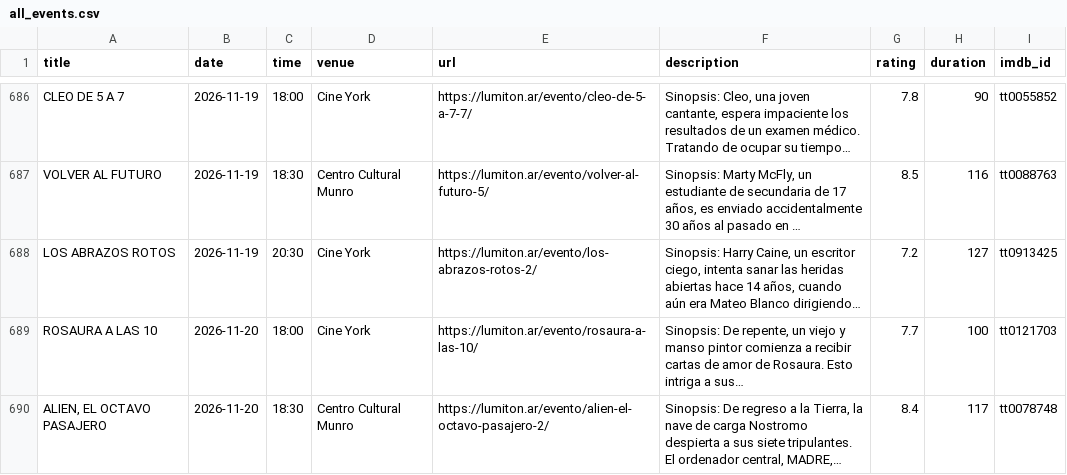
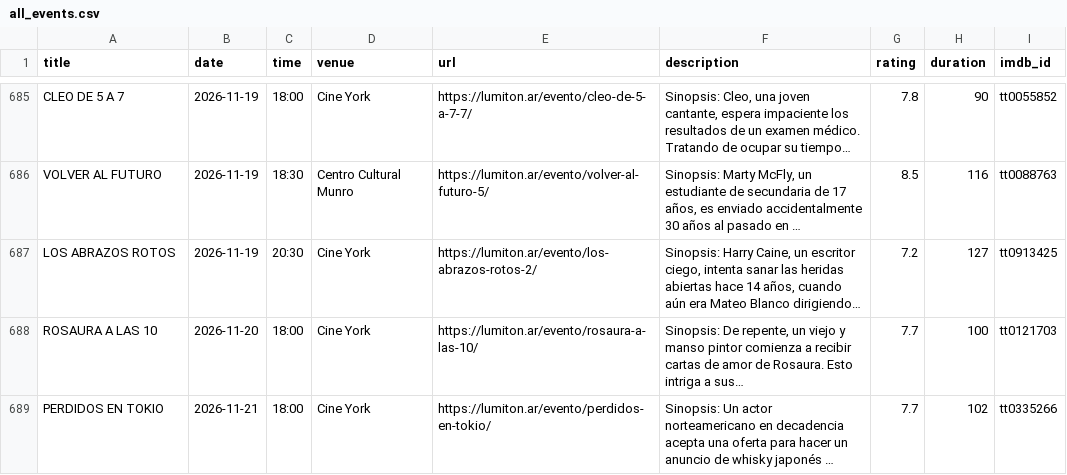
Before and after one commit to j-e-d/agenda-lumiton, a CSV file: data/all_events.csv, drawn as a sheet; only a part is shown, gaps mark what is left out; the shorter side is filled out with more unchanged rows; long unchanged cells end in …; the diff covers the shown part only.

```diff
--- a/data/all_events.csv
+++ b/data/all_events.csv
@@ -689,2 +688 @@ LOS ABRAZOS ROTOS,2026-11-19,20:30,Cine York,https://lumiton.ar/evento/los-abraz
 ROSAURA A LAS 10,2026-11-20,18:00,Cine York,https://lumiton.ar/evento/rosaura-a-las-10/,"Sinopsis: De repente, un viejo y manso pintor comienza a recibir cartas de amor de Rosaura. Esto intriga a sus…",7.7,100,tt0121703
-"ALIEN, EL OCTAVO PASAJERO",2026-11-20,18:30,Centro Cultural Munro,https://lumiton.ar/evento/alien-el-octavo-pasajero-2/,"Sinopsis: De regreso a la Tierra, la nave de carga Nostromo despierta a sus siete tripulantes. El ordenador central, MADRE,…",8.4,117,tt0078748
```
Also changed, not shown: 3 removed rows elsewhere in this file, data/centro_cultural_munro.csv, data/cine_york.csv, 8 other files.
